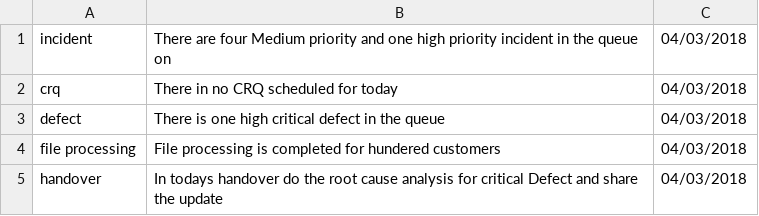
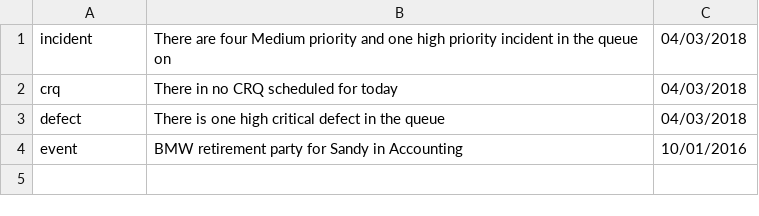
Before and after one commit to dineshbikaner/TestAlexa, a CSV file: handover_date_01.csv, drawn as a sheet.

Commit message:
Add files via upload

```diff
--- a/handover_date_01.csv
+++ b/handover_date_01.csv
@@ -3,3 +3,2 @@ crq,There in no CRQ scheduled for today,04/03/2018
 defect,There is one high critical defect in the queue,04/03/2018
-file processing,File processing is completed for hundered customers,04/03/2018
-handover,In todays handover do the root cause analysis for critical Defect and share the update ,04/03/2018
+event,BMW retirement party for Sandy in Accounting,10/01/2016
```
